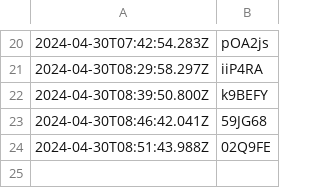
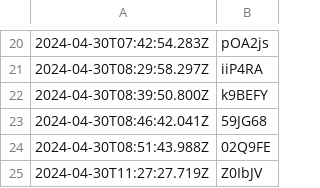
Before and after one commit to raynerdsz25/my-electron-app, a CSV file: log.csv, drawn as a sheet; only a part is shown, gaps mark what is left out; the diff names each change by its address in the sheet, - before the commit and + after, or states it on an @@ line.

```diff
--- a/log.csv
+++ b/log.csv
+row 25: 2024-04-30T11:27:27.719Z | Z0IbJV
```
Also changed, not shown: 1 other file.
